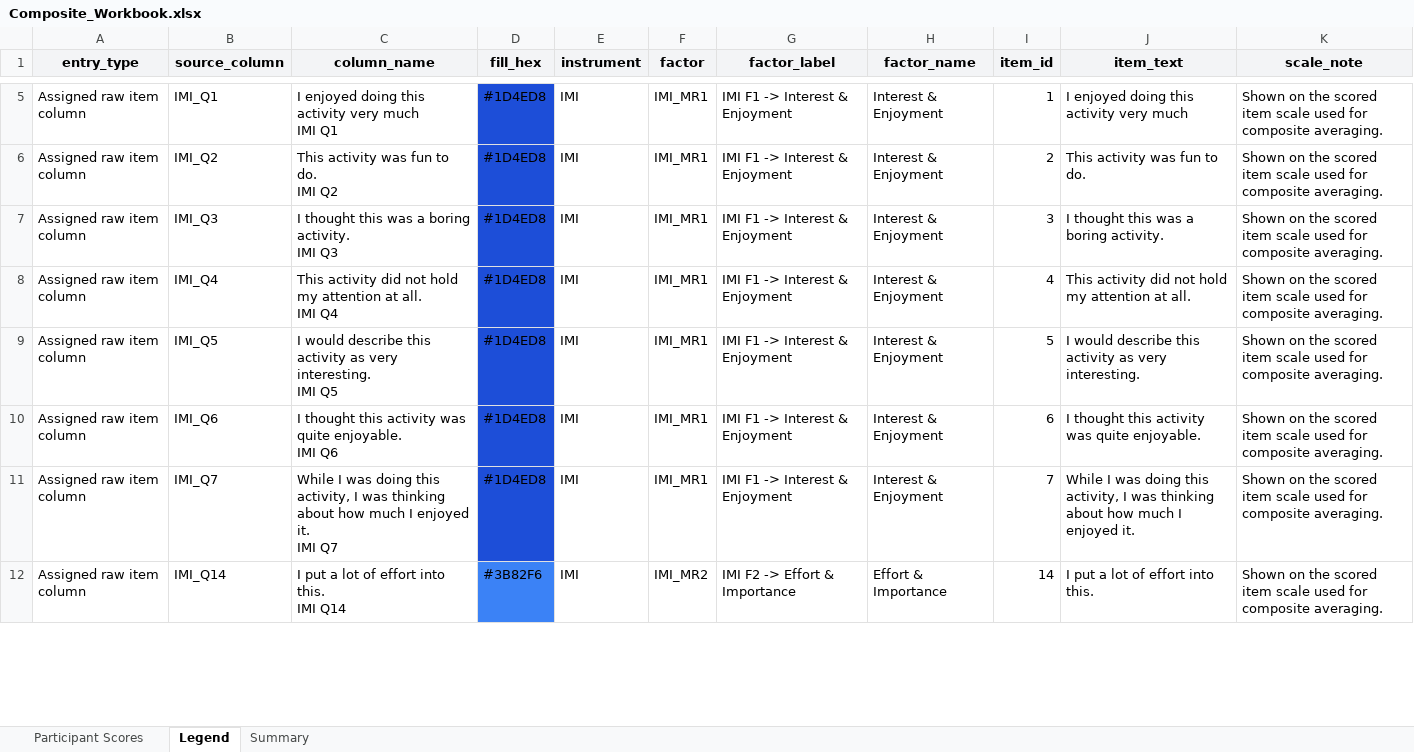
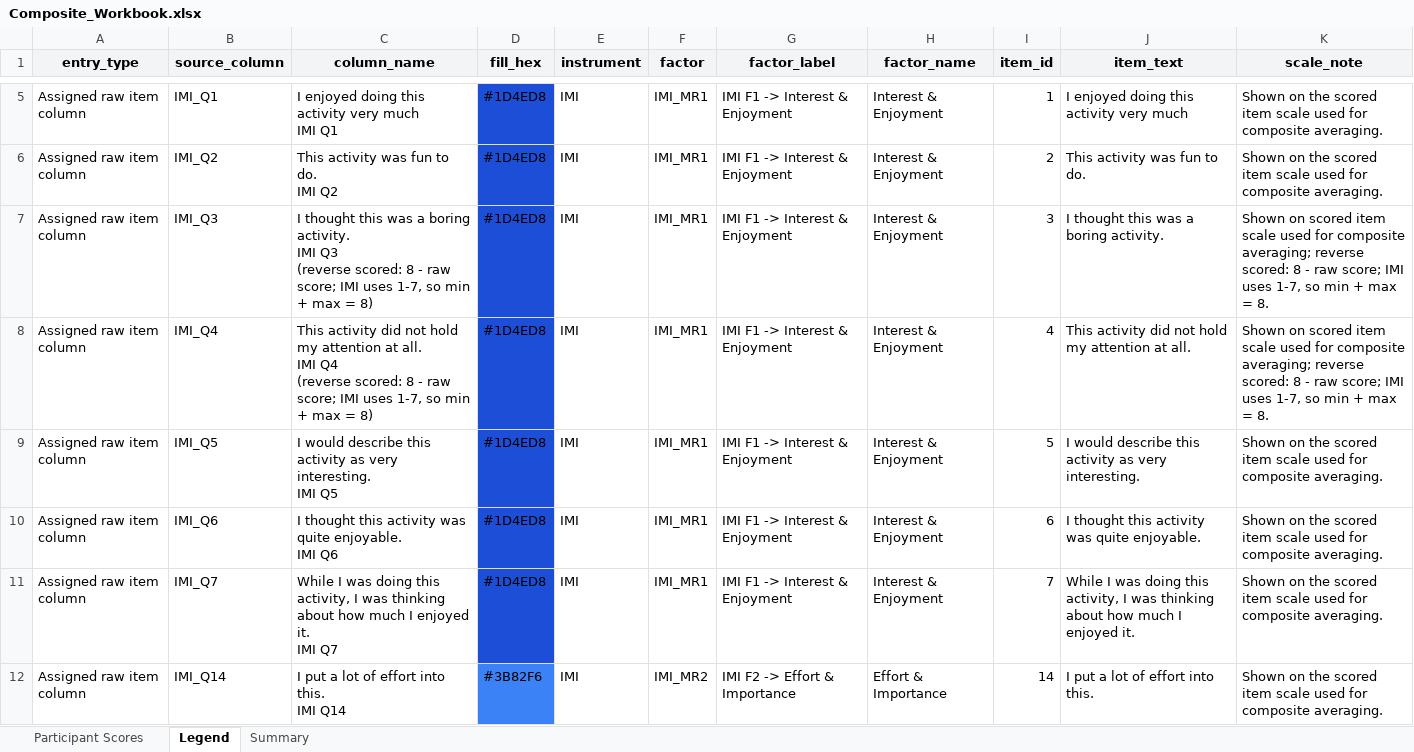
Before and after one commit to anthonymfrance/Human-AI-Cowriters-Survey-Analysis, an Excel workbook: 18_composite_workbook/Composite_Workbook.xlsx, sheet Legend, drawn as a sheet; only a part is shown, gaps mark what is left out; values as stored, in another font and other column widths than the file's, no borders; ↵ is a line break in a cell; the diff covers the shown part only; the diff names each change by its address in the sheet, - before the commit and + after, or states it on an @@ line.

Commit message:
made some graphs to highlight differences between composite vs efa scoring

```diff
--- a/18_composite_workbook/Composite_Workbook.xlsx (sheet Legend)
+++ b/18_composite_workbook/Composite_Workbook.xlsx (sheet Legend)
-C7 (column_name): …IMI Q3
+C7 (column_name): …IMI Q3 ↵ (reverse scored: 8 - raw score; IMI uses 1-7, so min + max = 8)
-K7:K8 (scale_note): Shown on the scored item scale used for composite averaging.
+K7:K8 (scale_note): Shown on scored item scale used for composite averaging; reverse scored: 8 - raw score; IMI uses 1-7, so min + max = 8.
-C8 (column_name): …IMI Q4
+C8 (column_name): …IMI Q4 ↵ (reverse scored: 8 - raw score; IMI uses 1-7, so min + max = 8)
```
Also changed, not shown: 8 edited cells elsewhere in this sheet, sheet Participant Scores, 3 other files.
